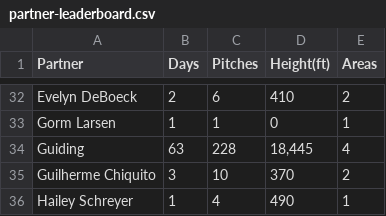
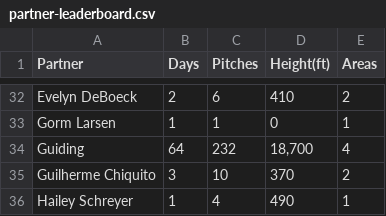
Before and after one commit to achiquit/websitejazzhands, a CSV file: climbing/data/partner-leaderboard.csv, drawn as a sheet; only a part is shown, gaps mark what is left out.

```diff
--- a/climbing/data/partner-leaderboard.csv
+++ b/climbing/data/partner-leaderboard.csv
@@ -33,3 +33,3 @@ Partner,Days,Pitches,Height(ft),Areas
 "Gorm Larsen",1,1,0,1
-Guiding,63,228,"18,445",4
+Guiding,64,232,"18,700",4
 "Guilherme Chiquito",3,10,370,2
```
Also changed, not shown: climbing/data/all-ticks.csv, climbing/data/all-time-stats.csv, 7 other files.
